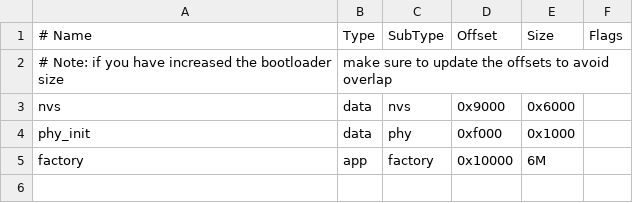
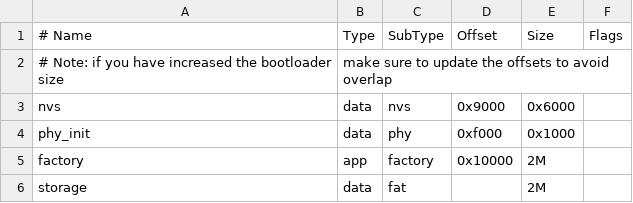
Before and after one commit to Gyanano/LLM_Assistant, a CSV file: main/partitions.csv, drawn as a sheet.

```diff
--- a/main/partitions.csv
+++ b/main/partitions.csv
@@ -4,2 +4,3 @@ nvs,      data, nvs,     0x9000,  0x6000,
 phy_init, data, phy,     0xf000,  0x1000,
-factory,  app,  factory, 0x10000, 6M,
+factory,  app,  factory, 0x10000, 2M,
+storage,  data, fat,     ,        2M,
```
Also changed, not shown: 8 other files.
